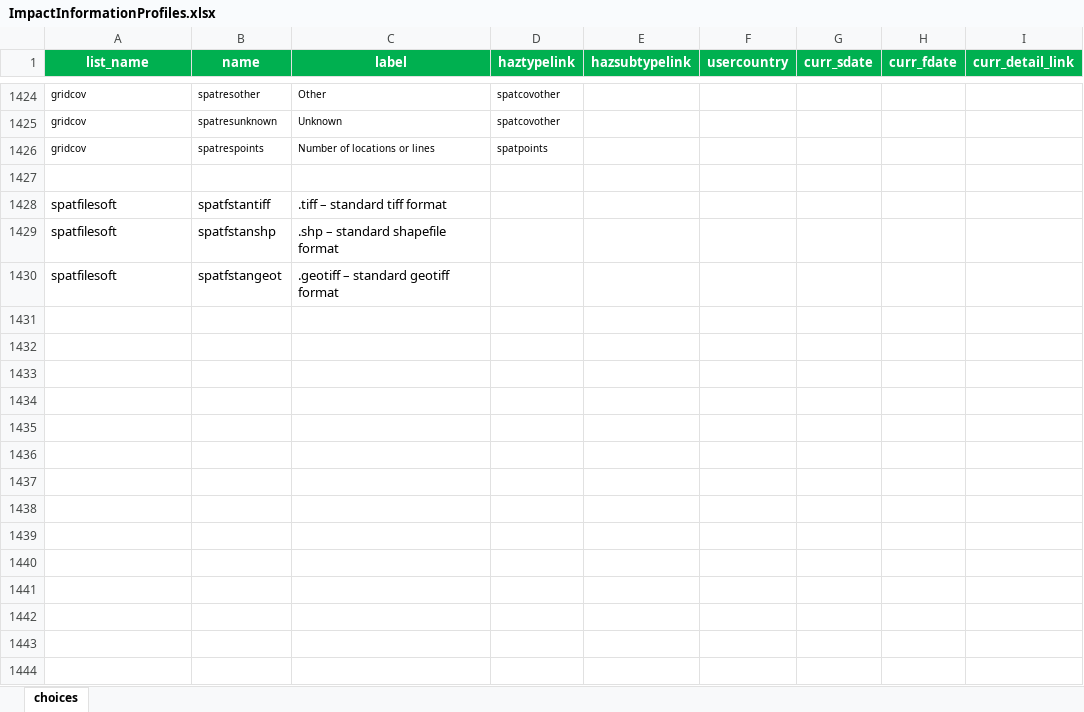
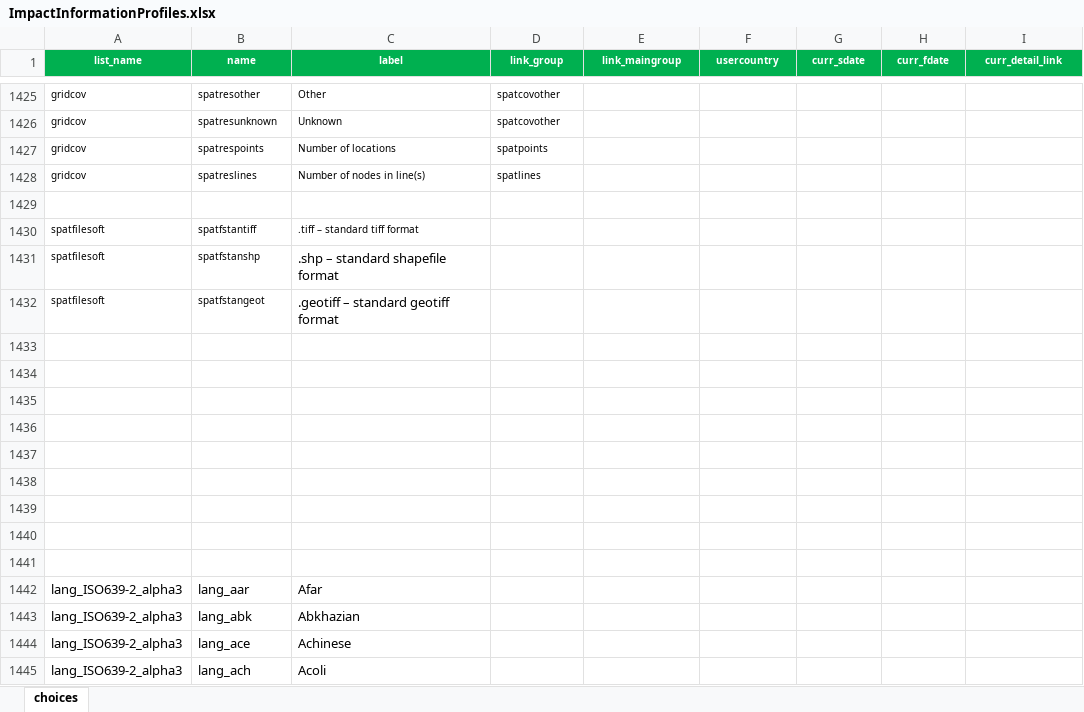
Before and after one commit to IFRCGo/GCDB, an Excel workbook: ImpactInformationProfiles.xlsx, sheet choices, drawn as a sheet; only a part is shown, gaps mark what is left out; values as stored, in another font and other column widths than the file's, no borders; addresses are those after the commit; the diff covers the shown part only; the diff names each change by its address in the sheet, - before the commit and + after, or states it on an @@ line.

```diff
--- a/ImpactInformationProfiles.xlsx (sheet choices)
+++ b/ImpactInformationProfiles.xlsx (sheet choices)
@@ A1:I1 text size: smaller @@
-D1: haztypelink
+D1: link_group
-E1: hazsubtypelink
+E1: link_maingroup
-C1427 (label): Number of locations or lines
+C1427 (label): Number of locations
+row 1428: gridcov | spatreslines | Number of nodes in line(s) | spatlines
@@ A1430:C1430 text size: smaller @@
@@ A1431:B1432 text size: smaller @@
+row 1433: (empty)
+row 1434: (empty)
+row 1435: (empty)
+row 1436: (empty)
+row 1437: (empty)
+row 1438: (empty)
+row 1439: (empty)
+row 1440: (empty)
+row 1441: (empty)
+row 1442: lang_ISO639-2_alpha3 | lang_aar | Afar
+row 1443: lang_ISO639-2_alpha3 | lang_abk | Abkhazian
+row 1444: lang_ISO639-2_alpha3 | lang_ace | Achinese
+row 1445: lang_ISO639-2_alpha3 | lang_ach | Acoli
```
Also changed, not shown: 485 added rows, 3 edited cells and cell formats elsewhere in this sheet, 24 other files.
